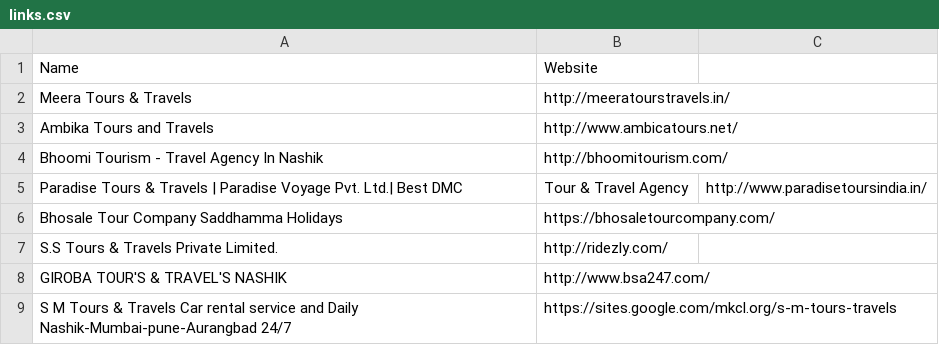
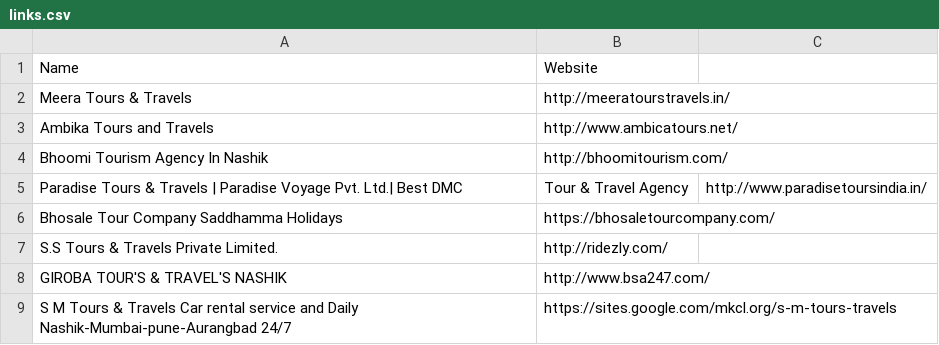
Before and after one commit to feeldevendra/business-scraper-extension, a CSV file: links.csv, drawn as a sheet; only a part is shown.

Commit message:
Update links.csv

```diff
--- a/links.csv
+++ b/links.csv
@@ -3,3 +3,3 @@ Meera Tours & Travels,http://meeratourstravels.in/
 Ambika Tours and Travels,http://www.ambicatours.net/
-Bhoomi Tourism - Travel Agency In Nashik,http://bhoomitourism.com/
+Bhoomi Tourism Agency In Nashik,http://bhoomitourism.com/
 Paradise Tours & Travels | Paradise Voyage Pvt. Ltd.| Best DMC, Tour & Travel Agency,http://www.paradisetoursindia.in/
```
